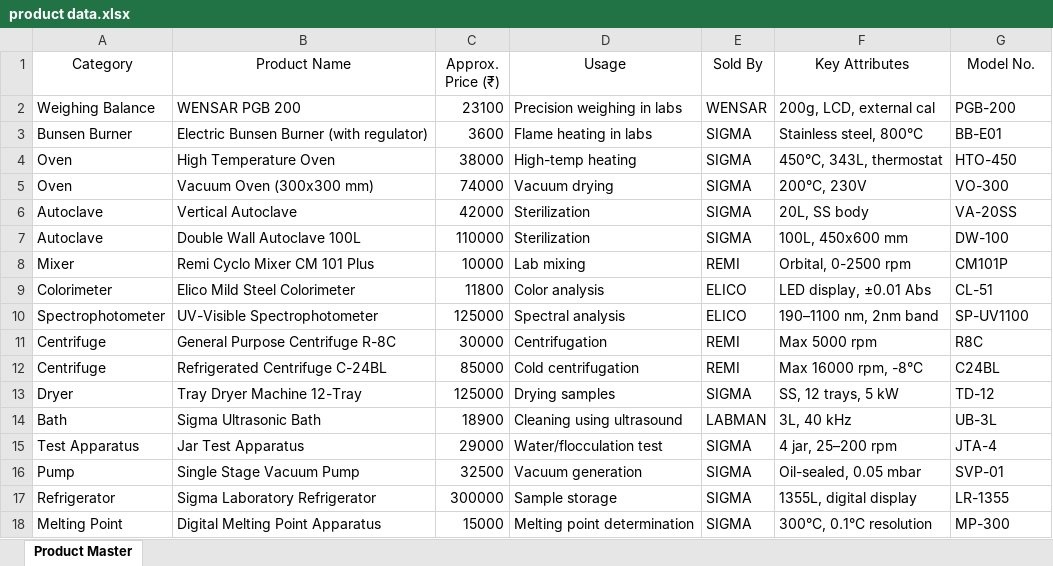
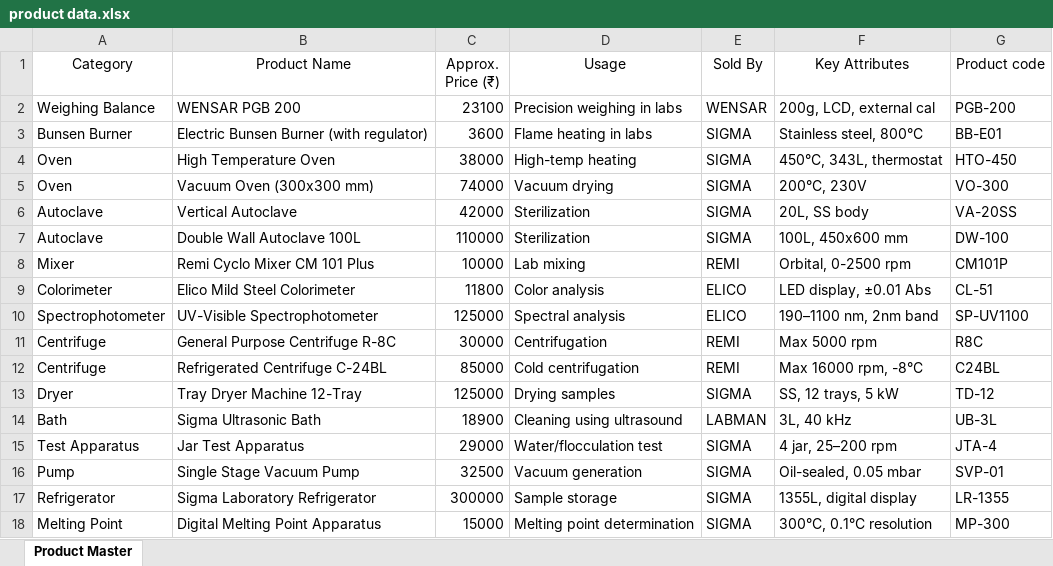
Before and after one commit to sanjanav2102/BDM-Capstone-Project, an Excel workbook: Datasets/product data.xlsx, sheet Product Master, drawn as a sheet; values as stored, in another font and other column widths than the file's, no borders; the diff names each change by its address in the sheet, - before the commit and + after, or states it on an @@ line.

```diff
--- a/Datasets/product data.xlsx (sheet Product Master)
+++ b/Datasets/product data.xlsx (sheet Product Master)
-G1: Model No.
+G1: Product code
```
Also changed, not shown: Datasets/Cleaned_Sales_Data.xlsx, Datasets/Sales data.xlsx, 1 other file.
